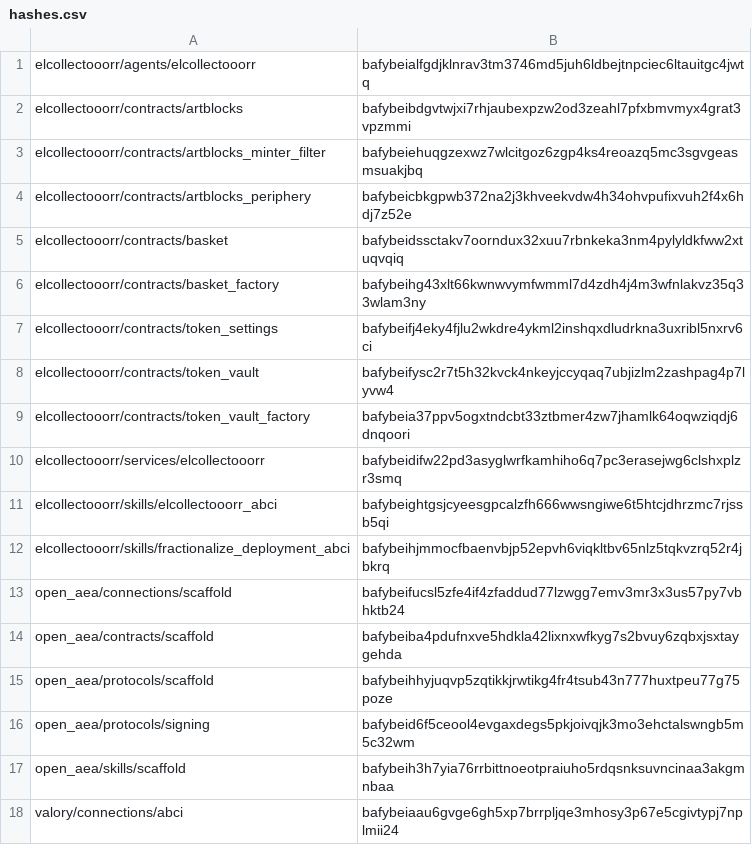
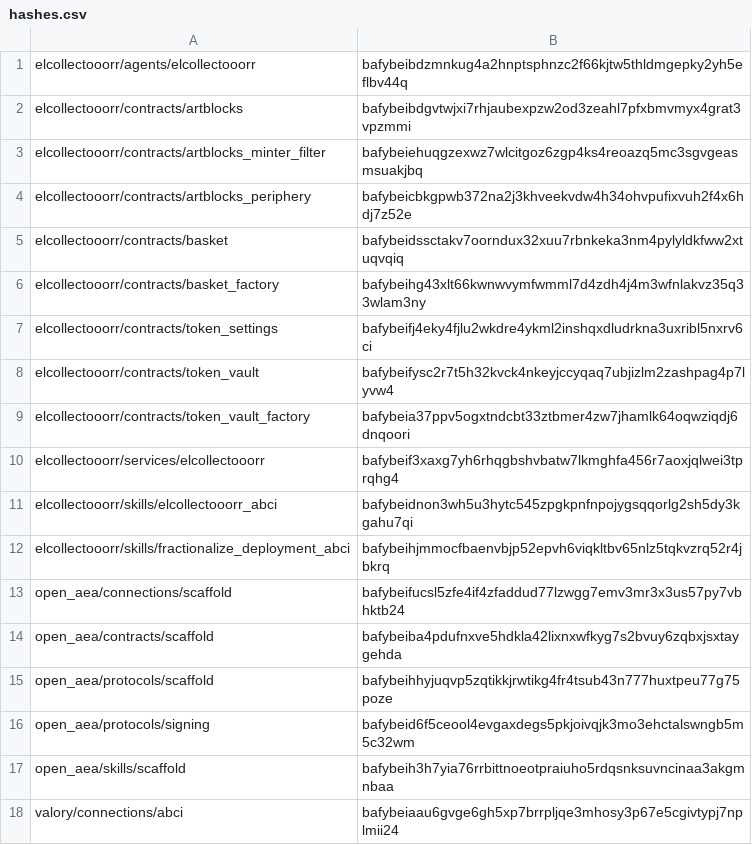
Before and after one commit to valory-xyz/agent-academy-1, a CSV file: packages/hashes.csv, drawn as a sheet; only a part is shown.

```diff
--- a/packages/hashes.csv
+++ b/packages/hashes.csv
@@ -1,2 +1,2 @@
-elcollectooorr/agents/elcollectooorr,bafybeialfgdjklnrav3tm3746md5juh6ldbejtnpciec6ltauitgc4jwtq
+elcollectooorr/agents/elcollectooorr,bafybeibdzmnkug4a2hnptsphnzc2f66kjtw5thldmgepky2yh5eflbv44q
 elcollectooorr/contracts/artblocks,bafybeibdgvtwjxi7rhjaubexpzw2od3zeahl7pfxbmvmyx4grat3vpzmmi
@@ -9,4 +9,4 @@ elcollectooorr/contracts/token_vault,bafybeifysc2r7t5h32kvck4nkeyjccyqaq7ubjizlm
 elcollectooorr/contracts/token_vault_factory,bafybeia37ppv5ogxtndcbt33ztbmer4zw7jhamlk64oqwziqdj6dnqoori
-elcollectooorr/services/elcollectooorr,bafybeidifw22pd3asyglwrfkamhiho6q7pc3erasejwg6clshxplzr3smq
-elcollectooorr/skills/elcollectooorr_abci,bafybeightgsjcyeesgpcalzfh666wwsngiwe6t5htcjdhrzmc7rjssb5qi
+elcollectooorr/services/elcollectooorr,bafybeif3xaxg7yh6rhqgbshvbatw7lkmghfa456r7aoxjqlwei3tprqhg4
+elcollectooorr/skills/elcollectooorr_abci,bafybeidnon3wh5u3hytc545zpgkpnfnpojygsqqorlg2sh5dy3kgahu7qi
 elcollectooorr/skills/fractionalize_deployment_abci,bafybeihjmmocfbaenvbjp52epvh6viqkltbv65nlz5tqkvzrq52r4jbkrq
```
Also changed, not shown: 4 other files.
